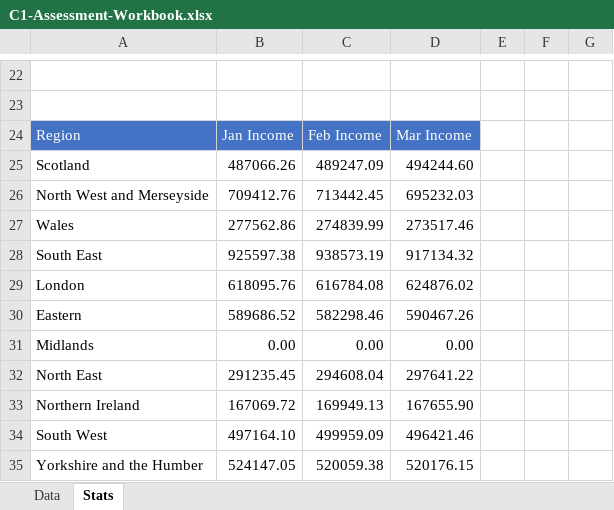
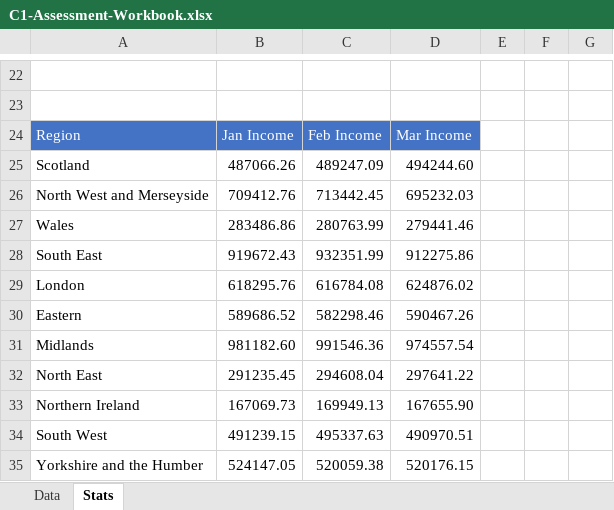
Before and after one commit to JoseP055/excel-business-essentials-macquarie, an Excel workbook: data/Week7_Data/C1-Assessment-Workbook.xlsx, sheet Stats, drawn as a sheet; only a part is shown, gaps mark what is left out; values as stored, in another font and other column widths than the file's, no borders; charts and pictures and conditional formats not drawn; the diff covers the shown part only; the diff names each change by its address in the sheet, - before the commit and + after, or states it on an @@ line.

```diff
--- a/data/Week7_Data/C1-Assessment-Workbook.xlsx (sheet Stats)
+++ b/data/Week7_Data/C1-Assessment-Workbook.xlsx (sheet Stats)
-B27: 277562.86
+B27: 283486.86
-C27: 274839.99
+C27: 280763.99
-D27: 273517.46
+D27: 279441.46
-B28: 925597.38
+B28: 919672.43
-C28: 938573.19
+C28: 932351.99
-D28: 917134.32
+D28: 912275.86
-B29: 618095.76
+B29: 618295.76
-B31: 0.00
+B31: 981182.60
-C31: 0.00
+C31: 991546.36
-D31: 0.00
+D31: 974557.54
-B33: 167069.72
+B33: 167069.73
-B34: 497164.10
+B34: 491239.15
-C34: 499959.09
+C34: 495337.63
-D34: 496421.46
+D34: 490970.51
```
Also changed, not shown: 21 edited cells elsewhere in this sheet, sheet Data, formulas that keep their value, charts or pictures.
